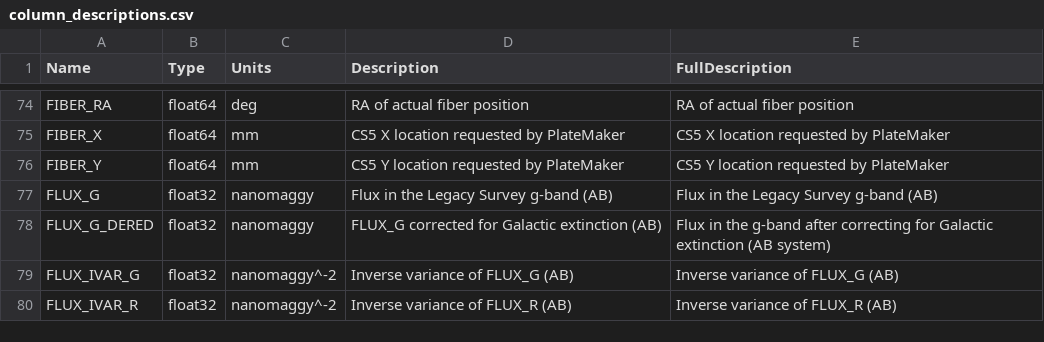
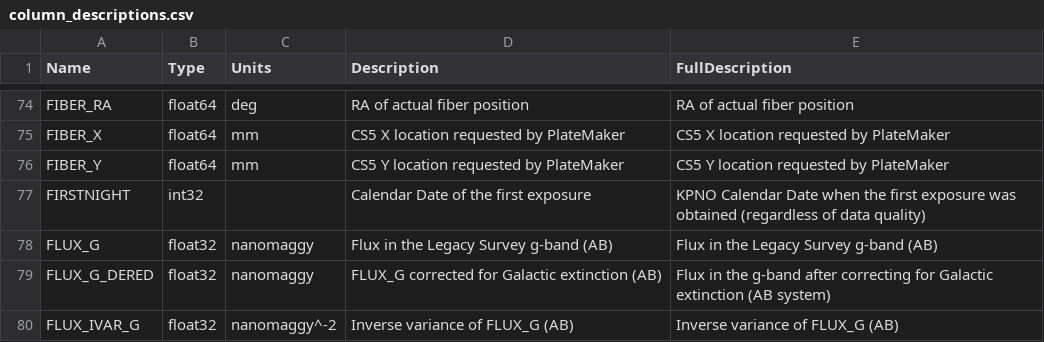
Before and after one commit to desihub/desidatamodel, a CSV file: py/desidatamodel/data/column_descriptions.csv, drawn as a sheet; only a part is shown, gaps mark what is left out; the shorter side is filled out with more unchanged rows; the diff covers the shown part only.

```diff
--- a/py/desidatamodel/data/column_descriptions.csv
+++ b/py/desidatamodel/data/column_descriptions.csv
@@ -76,2 +76,3 @@ FIBER_X,float64,mm,CS5 X location requested by PlateMaker,CS5 X location request
 FIBER_Y,float64,mm,CS5 Y location requested by PlateMaker,CS5 Y location requested by PlateMaker
+FIRSTNIGHT,int32,,Calendar Date of the first exposure,KPNO Calendar Date when the first exposure was obtained (regardless of data quality)
 FLUX_G,float32,nanomaggy,Flux in the Legacy Survey g-band (AB),Flux in the Legacy Survey g-band (AB)
```
Also changed, not shown: 8 added rows elsewhere in this file.
